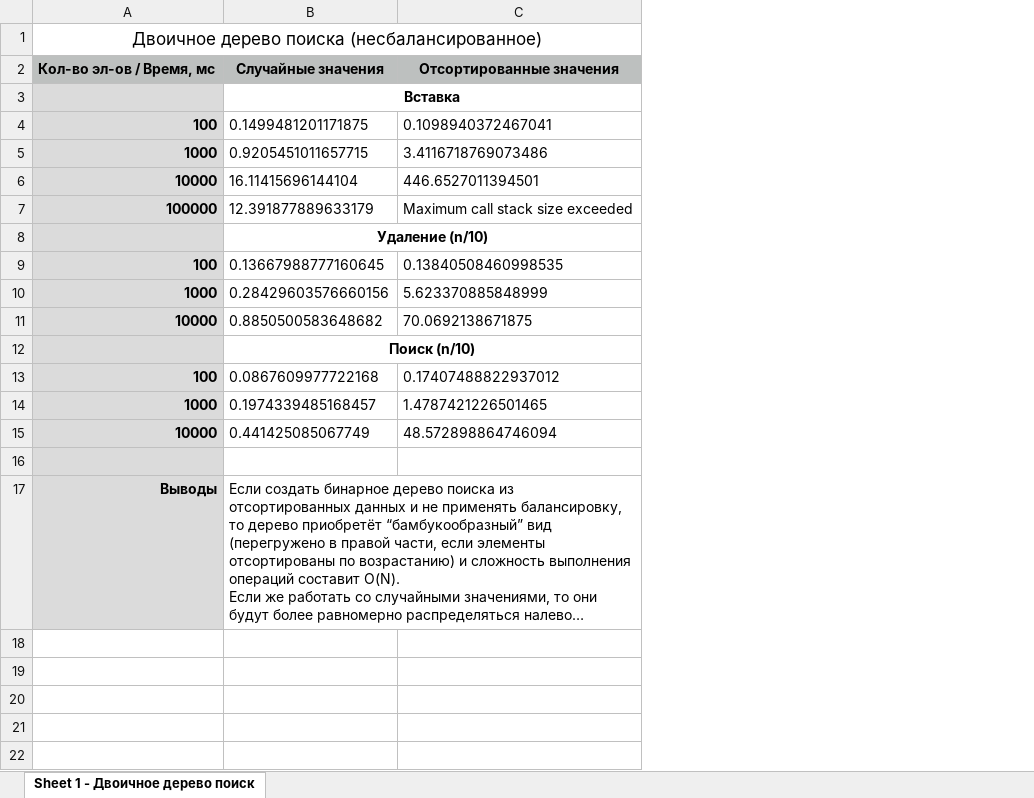
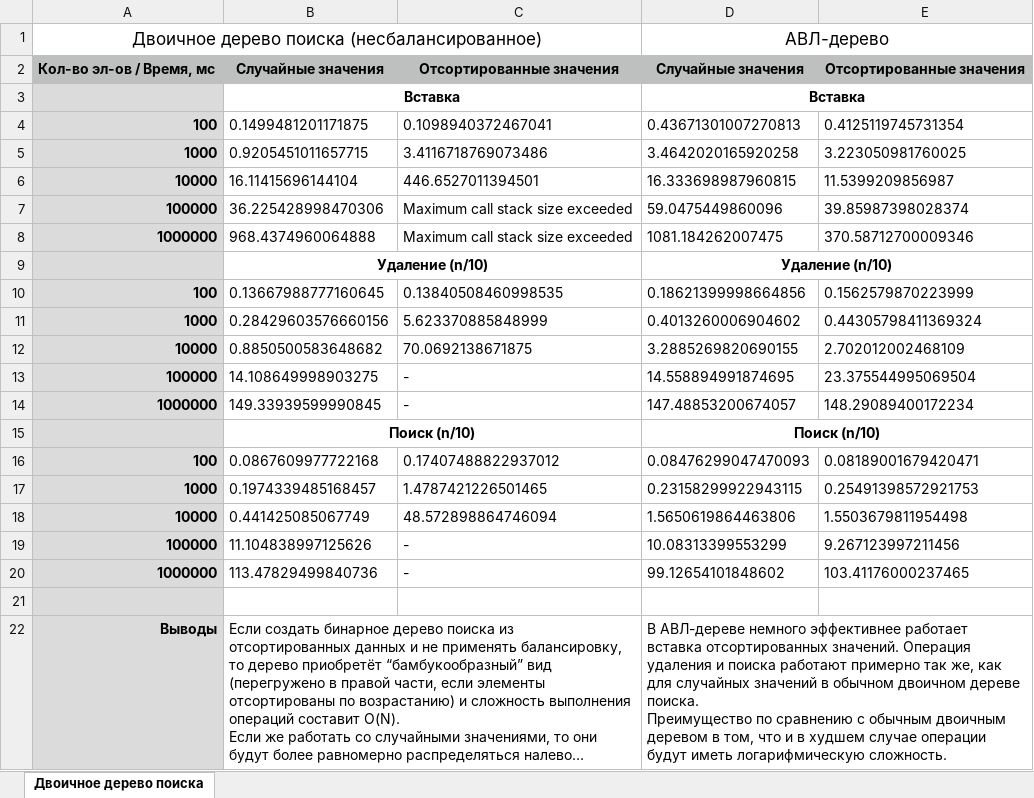
Before and after one commit to deserthurricane/algorithms, an Excel workbook: Двоичное дерево поиска.xlsx, sheet Двоичное дерево поиска, drawn as a sheet; long unchanged cells end in …; values as stored, in another font and other column widths than the file's, no borders; ↵ is a line break in a cell; the diff names each change by its address in the sheet, - before the commit and + after, or states it on an @@ line.

```diff
--- a/Двоичное дерево поиска.xlsx (sheet Двоичное дерево поиска)
+++ b/Двоичное дерево поиска.xlsx (sheet Двоичное дерево поиска)
-sheet tab: Sheet 1 - Двоичное дерево поиск
+sheet tab: Двоичное дерево поиска
+column D, rows 1-7: АВЛ-дерево | Случайные значения | Вставка | 0.43671301007270813 | 3.4642020165920258 | 16.333698987960815 | 59.0475449860096; rows 9-12: Удаление (n/10) | 0.18621399998664856 | 0.4013260006904602 | 3.2885269820690155; rows 15-18: Поиск (n/10) | 0.08476299047470093 | 0.23158299922943115 | 1.5650619864463806; row 22: В АВЛ-дереве немного эффективнее работает вставка отсортированных значений. Операция удаления и поиска работают примерно так же, как для случайных значений в обычном двоичном дереве поиска. ↵ Преимущество по сравнению с обычным двоичным деревом в том, что и в худшем случае операции будут иметь логарифмическую сложность.
+column E, rows 2-7: Отсортированные значения |  | 0.4125119745731354 | 3.223050981760025 | 11.5399209856987 | 39.85987398028374; rows 10-12: 0.1562579870223999 | 0.44305798411369324 | 2.702012002468109; rows 16-18: 0.08189001679420471 | 0.25491398572921753 | 1.5503679811954498
-B7: 12.391877889633179
+B7: 36.225428998470306
+row 8: 1000000 | 968.4374960064888 | Maximum call stack size exceeded | 1081.184262007475 | 370.58712700009346
+row 13: 100000 | 14.108649998903275 | - | 14.558894991874695 | 23.375544995069504
+row 14: 1000000 | 149.33939599990845 | - | 147.48853200674057 | 148.29089400172234
+row 19: 100000 | 11.104838997125626 | - | 10.08313399553299 | 9.267123997211456
+row 20: 1000000 | 113.47829499840736 | - | 99.12654101848602 | 103.41176000237465
```
Also changed, not shown: 2 other files.
